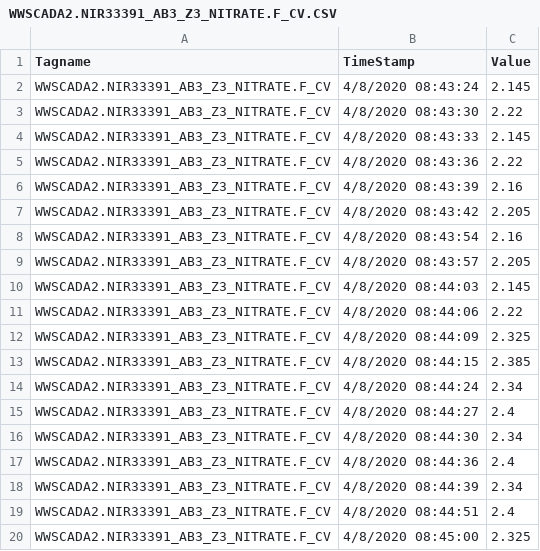
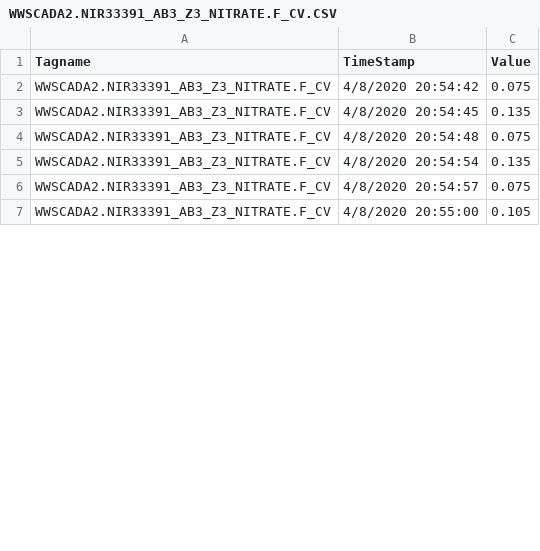
Before and after one commit to KNewhart/WRRF-Analytics, a CSV file: Raw data/WWSCADA2.NIR33391_AB3_Z3_NITRATE.F_CV.CSV, drawn as a sheet; only a part is shown; the diff covers the shown part only.

```diff
--- a/Raw data/WWSCADA2.NIR33391_AB3_Z3_NITRATE.F_CV.CSV
+++ b/Raw data/WWSCADA2.NIR33391_AB3_Z3_NITRATE.F_CV.CSV
@@ -1,20 +1,7 @@
 Tagname,TimeStamp,Value
-WWSCADA2.NIR33391_AB3_Z3_NITRATE.F_CV,4/8/2020 08:43:24,2.145
-WWSCADA2.NIR33391_AB3_Z3_NITRATE.F_CV,4/8/2020 08:43:30,2.22
-WWSCADA2.NIR33391_AB3_Z3_NITRATE.F_CV,4/8/2020 08:43:33,2.145
-WWSCADA2.NIR33391_AB3_Z3_NITRATE.F_CV,4/8/2020 08:43:36,2.22
-WWSCADA2.NIR33391_AB3_Z3_NITRATE.F_CV,4/8/2020 08:43:39,2.16
-WWSCADA2.NIR33391_AB3_Z3_NITRATE.F_CV,4/8/2020 08:43:42,2.205
-WWSCADA2.NIR33391_AB3_Z3_NITRATE.F_CV,4/8/2020 08:43:54,2.16
-WWSCADA2.NIR33391_AB3_Z3_NITRATE.F_CV,4/8/2020 08:43:57,2.205
-WWSCADA2.NIR33391_AB3_Z3_NITRATE.F_CV,4/8/2020 08:44:03,2.145
-WWSCADA2.NIR33391_AB3_Z3_NITRATE.F_CV,4/8/2020 08:44:06,2.22
-WWSCADA2.NIR33391_AB3_Z3_NITRATE.F_CV,4/8/2020 08:44:09,2.325
-WWSCADA2.NIR33391_AB3_Z3_NITRATE.F_CV,4/8/2020 08:44:15,2.385
-WWSCADA2.NIR33391_AB3_Z3_NITRATE.F_CV,4/8/2020 08:44:24,2.34
-WWSCADA2.NIR33391_AB3_Z3_NITRATE.F_CV,4/8/2020 08:44:27,2.4
-WWSCADA2.NIR33391_AB3_Z3_NITRATE.F_CV,4/8/2020 08:44:30,2.34
-WWSCADA2.NIR33391_AB3_Z3_NITRATE.F_CV,4/8/2020 08:44:36,2.4
-WWSCADA2.NIR33391_AB3_Z3_NITRATE.F_CV,4/8/2020 08:44:39,2.34
-WWSCADA2.NIR33391_AB3_Z3_NITRATE.F_CV,4/8/2020 08:44:51,2.4
-WWSCADA2.NIR33391_AB3_Z3_NITRATE.F_CV,4/8/2020 08:45:00,2.325
+WWSCADA2.NIR33391_AB3_Z3_NITRATE.F_CV,4/8/2020 20:54:42,0.075
+WWSCADA2.NIR33391_AB3_Z3_NITRATE.F_CV,4/8/2020 20:54:45,0.135
+WWSCADA2.NIR33391_AB3_Z3_NITRATE.F_CV,4/8/2020 20:54:48,0.075
+WWSCADA2.NIR33391_AB3_Z3_NITRATE.F_CV,4/8/2020 20:54:54,0.135
+WWSCADA2.NIR33391_AB3_Z3_NITRATE.F_CV,4/8/2020 20:54:57,0.075
+WWSCADA2.NIR33391_AB3_Z3_NITRATE.F_CV,4/8/2020 20:55:00,0.105
```
Also changed, not shown: 7 added rows, 26 removed rows and 6 edited cells elsewhere in this file, Raw data/WWSCADA2.BASIN3_16_DO_PVENG.F_CV.CSV, Raw data/WWSCADA2.NIA33391_AB3_AMMONIA.F_CV.CSV, 16 other files.
